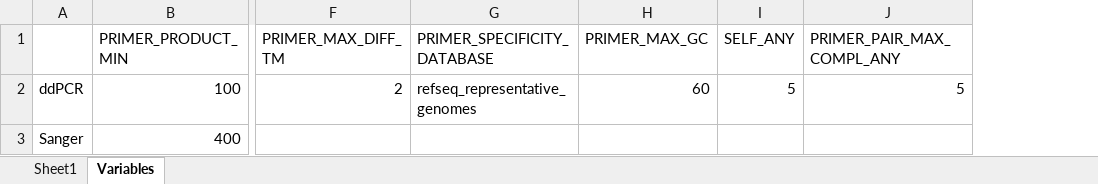
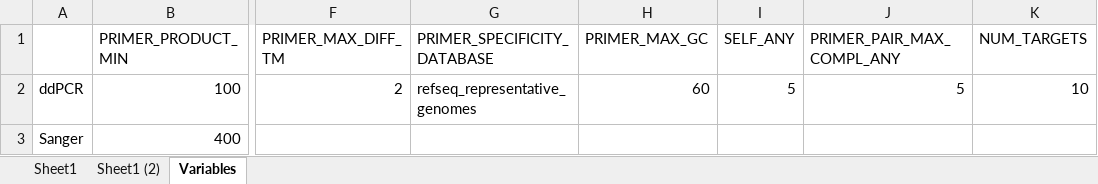
Before and after one commit to Hugbenny/Primer-Design, an Excel workbook: Primer_Design.xlsm, sheet Variables, drawn as a sheet; only a part is shown, gaps mark what is left out; values as stored, in another font and other column widths than the file's, no borders; the diff names each change by its address in the sheet, - before the commit and + after, or states it on an @@ line.

```diff
--- a/Primer_Design.xlsm (sheet Variables)
+++ b/Primer_Design.xlsm (sheet Variables)
+sheet tab: Sheet1 (2)
+column K (NUM_TARGETS), row 2: 10
```
Also changed, not shown: sheet Sheet1, charts or pictures, 5 other files.
